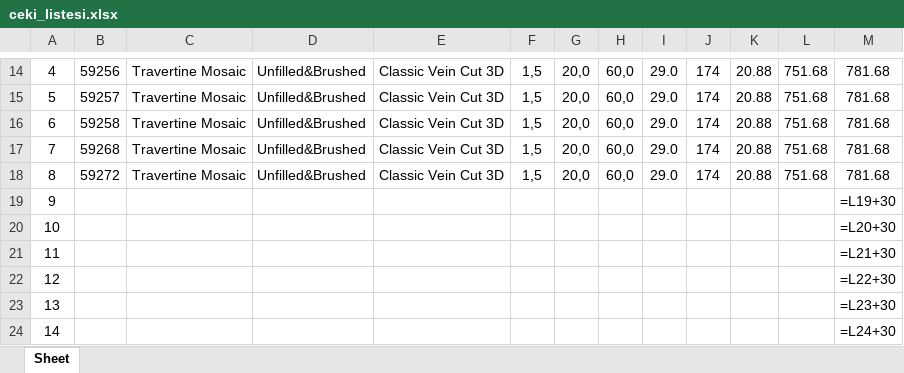
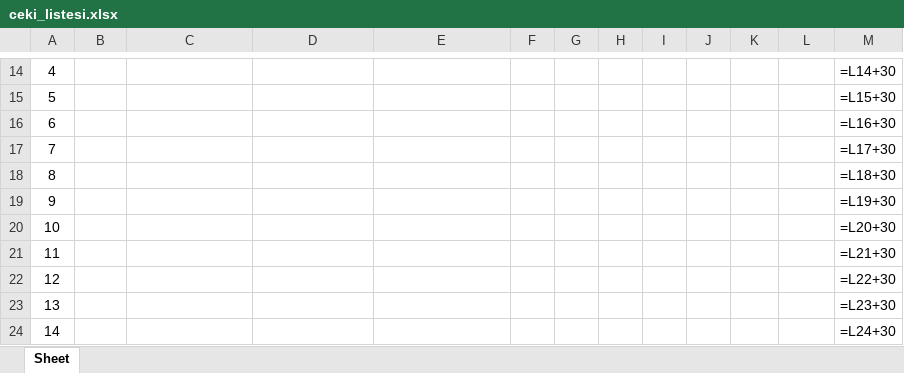
Before and after one commit to Thusuaso/new-vite-servis, an Excel workbook: resource_api/shared/dosyalar/ceki_listesi.xlsx, sheet Sheet, drawn as a sheet; only a part is shown, gaps mark what is left out; values as stored, in another font and other column widths than the file's, no borders; formulas without a stored value are shown as written; the diff covers the shown part only; the diff names each change by its address in the sheet, - before the commit and + after, or states it on an @@ line.

```diff
--- a/resource_api/shared/dosyalar/ceki_listesi.xlsx (sheet Sheet)
+++ b/resource_api/shared/dosyalar/ceki_listesi.xlsx (sheet Sheet)
-B14: 59256
+B14: (empty)
-C14:C18: Travertine Mosaic
+C14:C18: (empty)
-D14:D18: Unfilled&Brushed
+D14:D18: (empty)
-E14:E18: Classic Vein Cut 3D
+E14:E18: (empty)
-F14:F18: 1,5
+F14:F18: (empty)
-G14:G18: 20,0
+G14:G18: (empty)
-H14:H18: 60,0
+H14:H18: (empty)
-I14:I18: 29.0
+I14:I18: (empty)
-J14:J18: 174
+J14:J18: (empty)
-K14:K18: 20.88
+K14:K18: (empty)
-L14:L18: 751.68
+L14:L18: (empty)
-M14: 781.68
+M14: =L14+30
-B15: 59257
+B15: (empty)
-M15: 781.68
+M15: =L15+30
-B16: 59258
+B16: (empty)
-M16: 781.68
+M16: =L16+30
-B17: 59268
+B17: (empty)
-M17: 781.68
+M17: =L17+30
-B18: 59272
+B18: (empty)
-M18: 781.68
+M18: =L18+30
```
Also changed, not shown: 36 edited cells elsewhere in this sheet, 5 other files.
